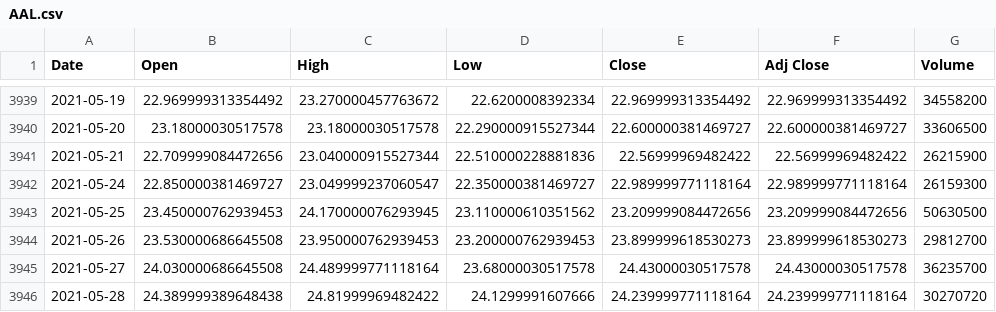
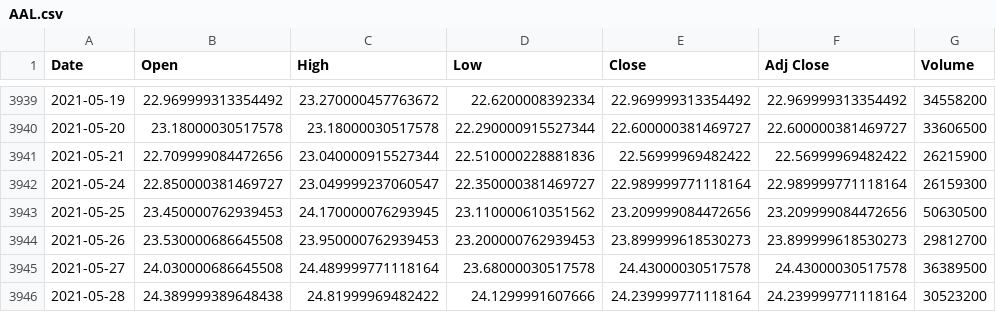
Before and after one commit to cedfactory/tiase, a CSV file: lib/data/NASDAQ100/AAL.csv, drawn as a sheet; only a part is shown, gaps mark what is left out.

```diff
--- a/lib/data/NASDAQ100/AAL.csv
+++ b/lib/data/NASDAQ100/AAL.csv
@@ -3944,3 +3944,3 @@ Date,Open,High,Low,Close,Adj Close,Volume
 2021-05-26,23.530000686645508,23.950000762939453,23.200000762939453,23.899999618530273,23.899999618530273,29812700
-2021-05-27,24.030000686645508,24.489999771118164,23.68000030517578,24.43000030517578,24.43000030517578,36235700
-2021-05-28,24.389999389648438,24.81999969482422,24.1299991607666,24.239999771118164,24.239999771118164,30270720
+2021-05-27,24.030000686645508,24.489999771118164,23.68000030517578,24.43000030517578,24.43000030517578,36389500
+2021-05-28,24.389999389648438,24.81999969482422,24.1299991607666,24.239999771118164,24.239999771118164,30523200
```
Also changed, not shown: lib/data/NASDAQ100/ADBE.csv, lib/data/NASDAQ100/ADI.csv, 32 other files.
